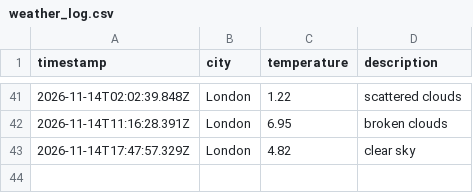
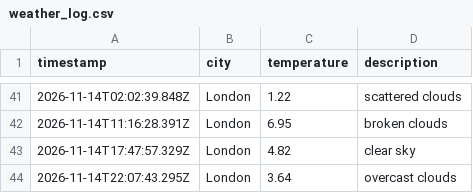
Before and after one commit to Nathanmhein/Weather-DataOps, a CSV file: data/weather_log.csv, drawn as a sheet; only a part is shown, gaps mark what is left out; the diff names each change by its address in the sheet, - before the commit and + after, or states it on an @@ line.

```diff
--- a/data/weather_log.csv
+++ b/data/weather_log.csv
+row 44: 2026-11-14T22:07:43.295Z | London | 3.64 | overcast clouds
```
Also changed, not shown: 1 other file.
